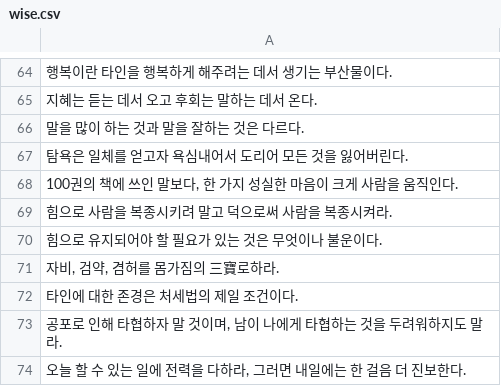
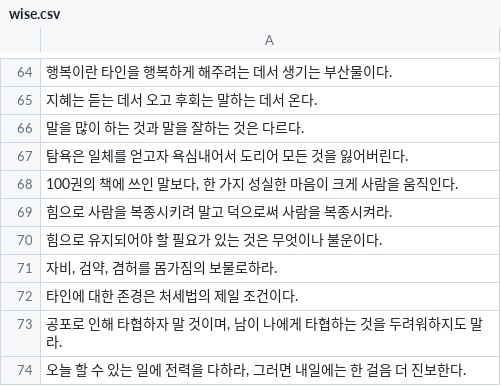
Before and after one commit to boostcampaitech3/final-project-level3-cv-05, a CSV file: generator/data/wise.csv, drawn as a sheet; only a part is shown, gaps mark what is left out; the diff names each change by its address in the sheet, - before the commit and + after, or states it on an @@ line.

```diff
--- a/generator/data/wise.csv
+++ b/generator/data/wise.csv
-A71: 자비, 검약, 겸허를 몸가짐의 三寶로하라.
+A71: 자비, 검약, 겸허를 몸가짐의 보물로하라.
```
Also changed, not shown: 1 other file.
